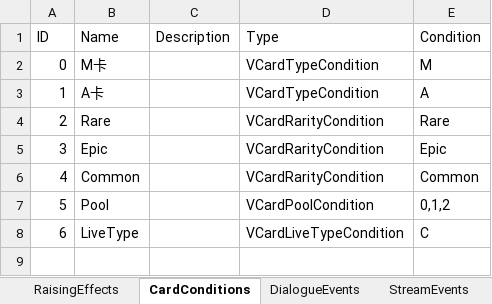
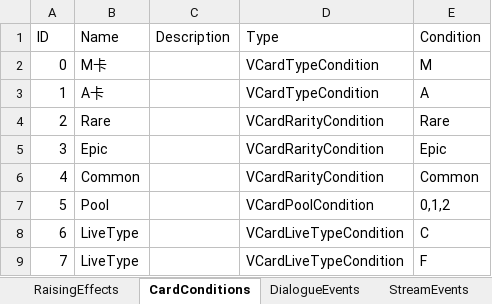
Before and after one commit to MHProtein/VTuberSim, an Excel workbook: Assets/StreamingAssets/Configurations/Raising.xlsx, sheet CardConditions, drawn as a sheet; values as stored, in another font and other column widths than the file's, no borders; the diff names each change by its address in the sheet, - before the commit and + after, or states it on an @@ line.

```diff
--- a/Assets/StreamingAssets/Configurations/Raising.xlsx (sheet CardConditions)
+++ b/Assets/StreamingAssets/Configurations/Raising.xlsx (sheet CardConditions)
+row 9: 7 | LiveType |  | VCardLiveTypeCondition | F
```
Also changed, not shown: sheet DialogueEvents, sheet StreamEvents, sheet RaisingEffects, Assets/StreamingAssets/Configurations/Cards.xlsx, 3 other files.
